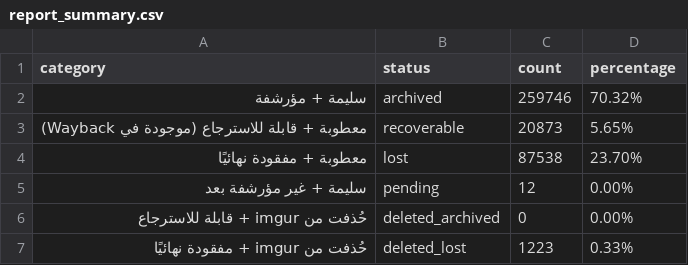
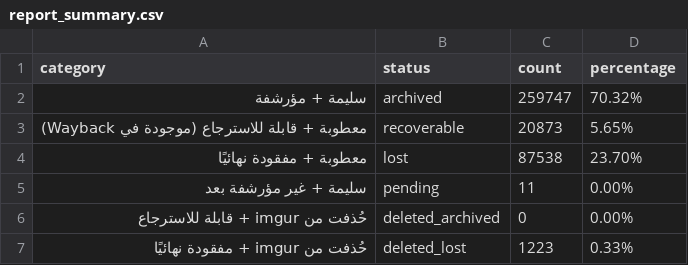
Before and after one commit to 24bit192kHz/3asq-image-recovery-site, a CSV file: report_summary.csv, drawn as a sheet.

```diff
--- a/report_summary.csv
+++ b/report_summary.csv
@@ -1,6 +1,6 @@
 category,status,count,percentage
-سليمة + مؤرشفة,archived,259746,70.32%
+سليمة + مؤرشفة,archived,259747,70.32%
 معطوبة + قابلة للاسترجاع (موجودة في Wayback),recoverable,20873,5.65%
 معطوبة + مفقودة نهائيًا,lost,87538,23.70%
-سليمة + غير مؤرشفة بعد,pending,12,0.00%
+سليمة + غير مؤرشفة بعد,pending,11,0.00%
 حُذفت من imgur + قابلة للاسترجاع,deleted_archived,0,0.00%
```
Also changed, not shown: report_by_manga.csv, report_pending.csv, 3 other files.
